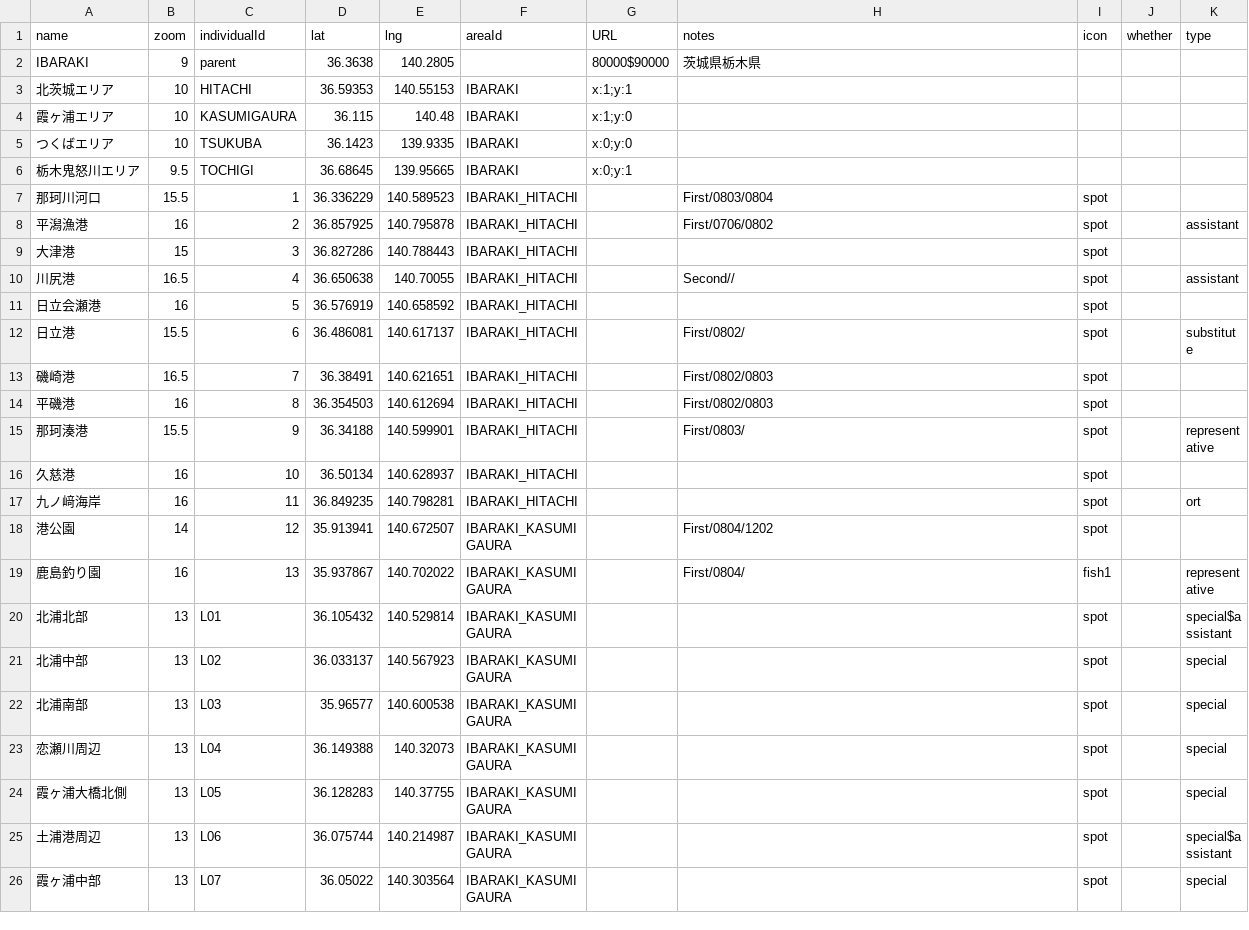
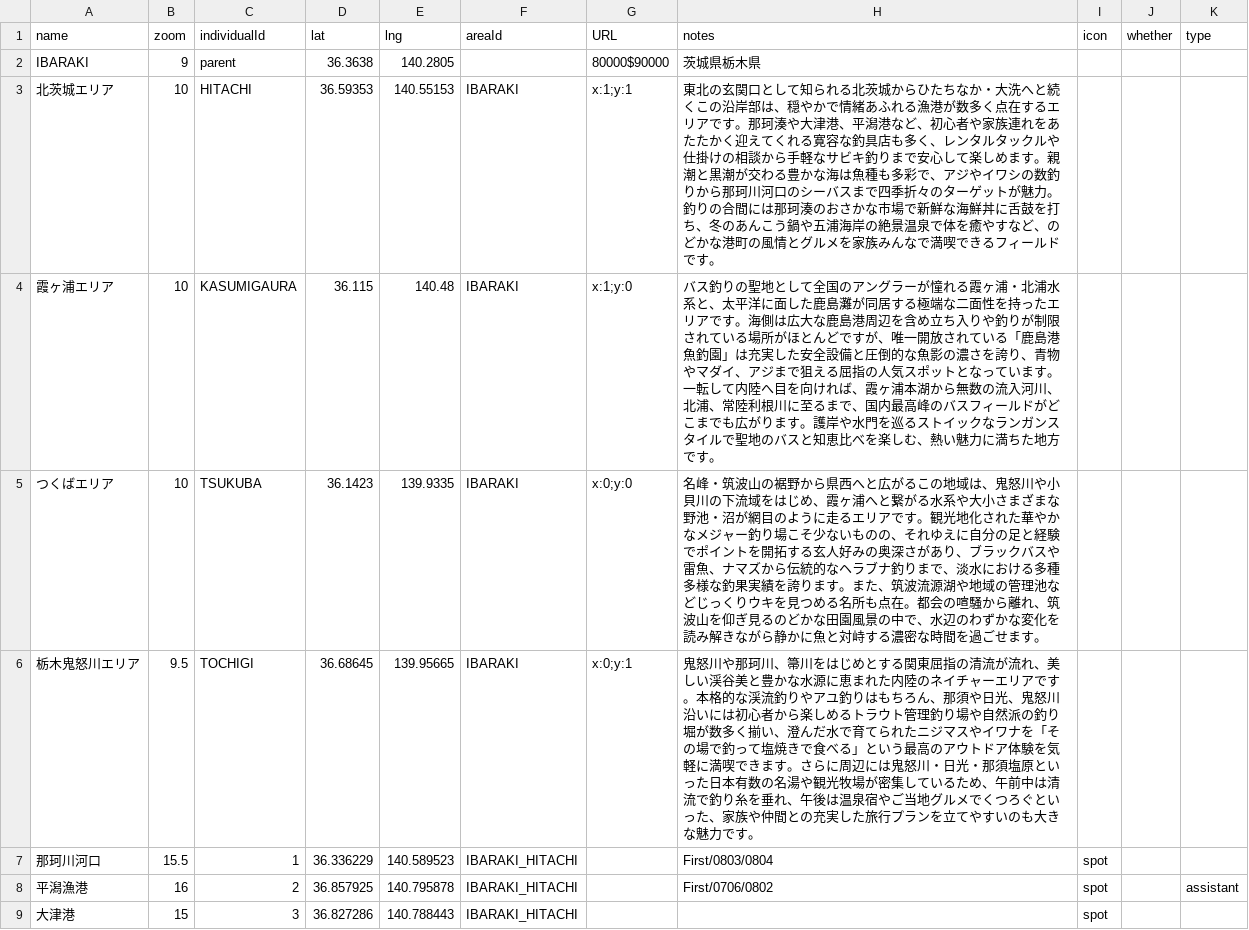
Before and after one commit to 4476barebare/MAP-, a CSV file: KANTO/IBARAKI_location.csv, drawn as a sheet; only a part is shown; the shorter side is filled out with more unchanged rows; the diff names each change by its address in the sheet, - before the commit and + after, or states it on an @@ line.

Commit message:
Add files via upload

```diff
--- a/KANTO/IBARAKI_location.csv
+++ b/KANTO/IBARAKI_location.csv
-H3 (notes): (empty)
+H3 (notes): 東北の玄関口として知られる北茨城からひたちなか・大洗へと続くこの沿岸部は、穏やかで情緒あふれる漁港が数多く点在するエリアです。那珂湊や大津港、平潟港など、初心者や家族連れをあたたかく迎えてくれる寛容な釣具店も多く、レンタルタックルや仕掛けの相談から手軽なサビキ釣りまで安心して楽しめます。親潮と黒潮が交わる豊かな海は魚種も多彩で、アジやイワシの数釣りから那珂川河口のシーバスまで四季折々のターゲットが魅力。釣りの合間には那珂湊のおさかな市場で新鮮な海鮮丼に舌鼓を打ち、冬のあんこう鍋や五浦海岸の絶景温泉で体を癒やすなど、のどかな港町の風情とグルメを家族みんなで満喫できるフィールドです。
-H4 (notes): (empty)
+H4 (notes): バス釣りの聖地として全国のアングラーが憧れる霞ヶ浦・北浦水系と、太平洋に面した鹿島灘が同居する極端な二面性を持ったエリアです。海側は広大な鹿島港周辺を含め立ち入りや釣りが制限されている場所がほとんどですが、唯一開放されている「鹿島港魚釣園」は充実した安全設備と圧倒的な魚影の濃さを誇り、青物やマダイ、アジまで狙える屈指の人気スポットとなっています。一転して内陸へ目を向ければ、霞ヶ浦本湖から無数の流入河川、北浦、常陸利根川に至るまで、国内最高峰のバスフィールドがどこまでも広がります。護岸や水門を巡るストイックなランガンスタイルで聖地のバスと知恵比べを楽しむ、熱い魅力に満ちた地方です。
-H5 (notes): (empty)
+H5 (notes): 名峰・筑波山の裾野から県西へと広がるこの地域は、鬼怒川や小貝川の下流域をはじめ、霞ヶ浦へと繋がる水系や大小さまざまな野池・沼が網目のように走るエリアです。観光地化された華やかなメジャー釣り場こそ少ないものの、それゆえに自分の足と経験でポイントを開拓する玄人好みの奥深さがあり、ブラックバスや雷魚、ナマズから伝統的なヘラブナ釣りまで、淡水における多種多様な釣果実績を誇ります。また、筑波流源湖や地域の管理池などじっくりウキを見つめる名所も点在。都会の喧騒から離れ、筑波山を仰ぎ見るのどかな田園風景の中で、水辺のわずかな変化を読み解きながら静かに魚と対峙する濃密な時間を過ごせます。
-H6 (notes): (empty)
+H6 (notes): 鬼怒川や那珂川、箒川をはじめとする関東屈指の清流が流れ、美しい渓谷美と豊かな水源に恵まれた内陸のネイチャーエリアです。本格的な渓流釣りやアユ釣りはもちろん、那須や日光、鬼怒川沿いには初心者から楽しめるトラウト管理釣り場や自然派の釣り堀が数多く揃い、澄んだ水で育てられたニジマスやイワナを「その場で釣って塩焼きで食べる」という最高のアウトドア体験を気軽に満喫できます。さらに周辺には鬼怒川・日光・那須塩原といった日本有数の名湯や観光牧場が密集しているため、午前中は清流で釣り糸を垂れ、午後は温泉宿やご当地グルメでくつろぐといった、家族や仲間との充実した旅行プランを立てやすいのも大きな魅力です。
```
